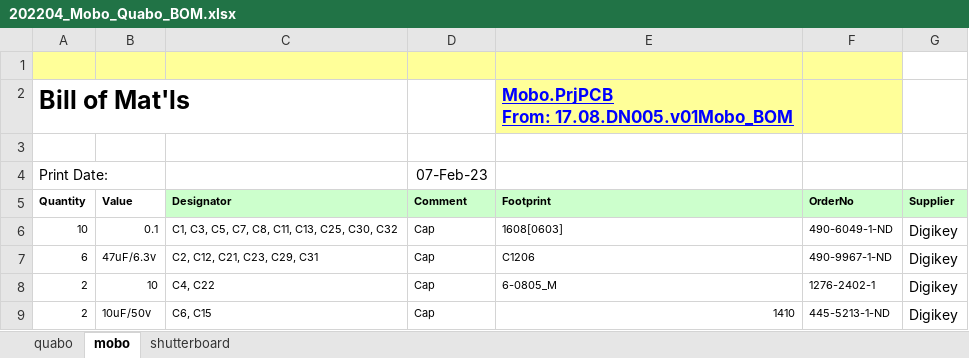
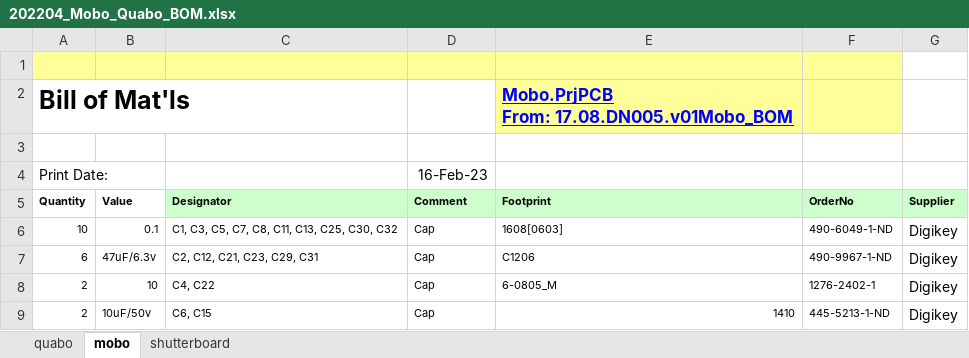
Before and after one commit to liuweiseu/quabo_bom, an Excel workbook: 202204_Mobo_Quabo_BOM.xlsx, sheet mobo, drawn as a sheet; only a part is shown; values as stored, in another font and other column widths than the file's, no borders; the diff names each change by its address in the sheet, - before the commit and + after, or states it on an @@ line.

```diff
--- a/202204_Mobo_Quabo_BOM.xlsx (sheet mobo)
+++ b/202204_Mobo_Quabo_BOM.xlsx (sheet mobo)
-D4 (Comment): 07-Feb-23
+D4 (Comment): 16-Feb-23
```
Also changed, not shown: sheet quabo.
